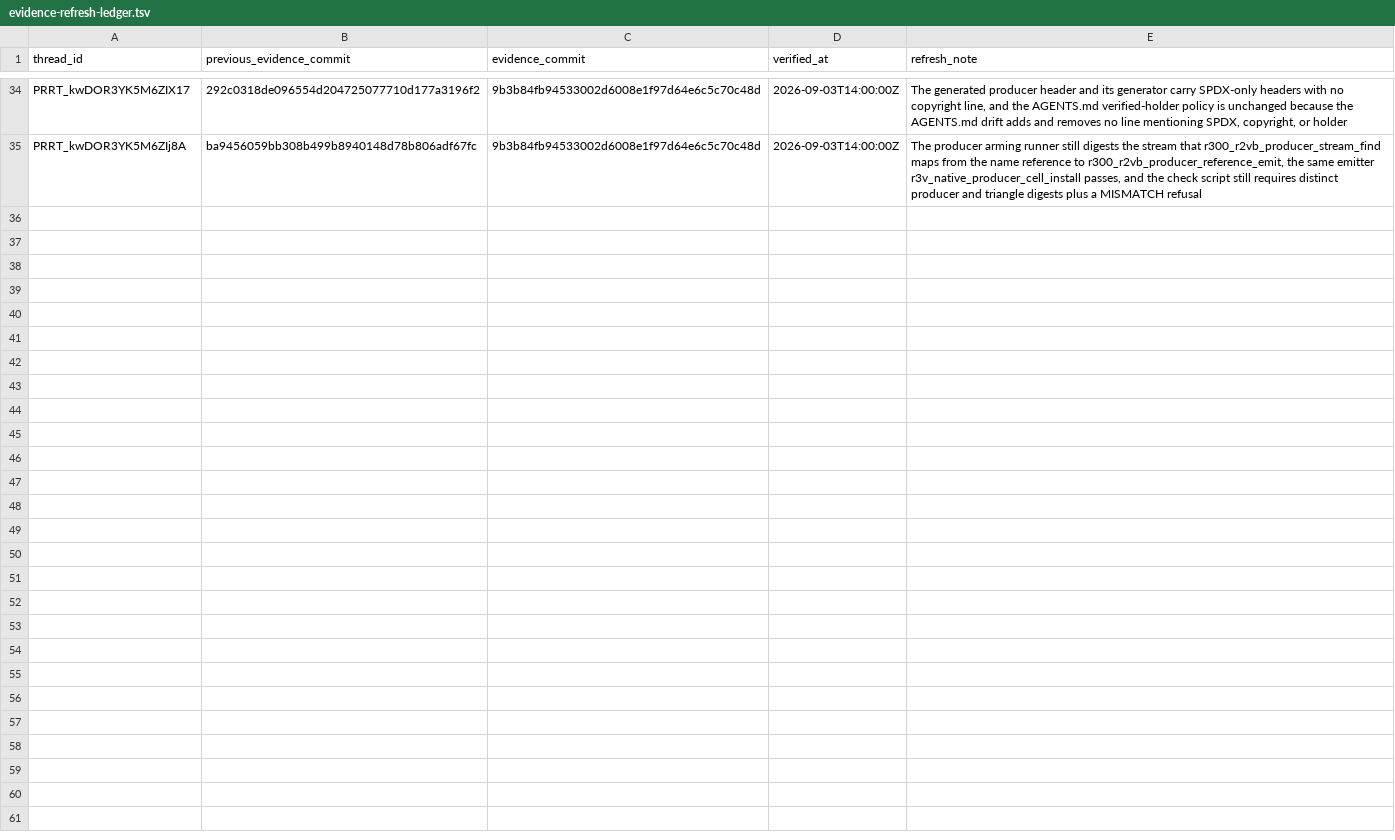
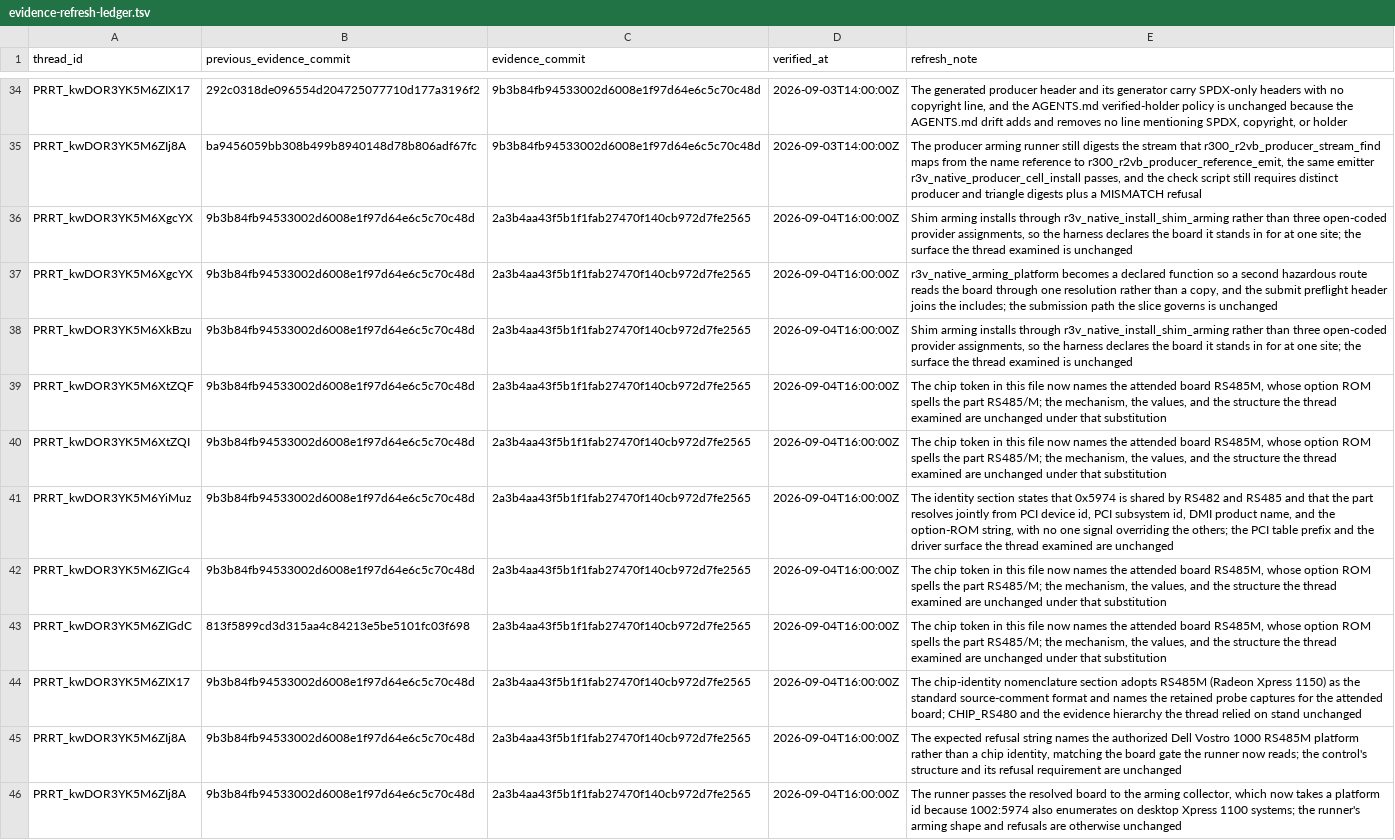
Before and after one commit to Oichkatzelesfrettschen/mesa-26-gororoba, a TSV file: build-infra/docs/review-thread-classifications/merged-thread-frontier-after-WhUFS/evidence-refresh-ledger.tsv, drawn as a sheet; only a part is shown, gaps mark what is left out.

```diff
--- a/build-infra/docs/review-thread-classifications/merged-thread-frontier-after-WhUFS/evidence-refresh-ledger.tsv
+++ b/build-infra/docs/review-thread-classifications/merged-thread-frontier-after-WhUFS/evidence-refresh-ledger.tsv
@@ -35 +35,12 @@ PRRT_kwDOR3YK5M6ZIX17	292c0318de096554d204725077710d177a3196f2	9b3b84fb94533002d
 PRRT_kwDOR3YK5M6ZIj8A	ba9456059bb308b499b8940148d78b806adf67fc	9b3b84fb94533002d6008e1f97d64e6c5c70c48d	2026-09-03T14:00:00Z	The producer arming runner still digests the stream that r300_r2vb_producer_stream_find maps from the name reference to r300_r2vb_producer_reference_emit, the same emitter r3v_native_producer_cell_install passes, and the check script still requires distinct producer and triangle digests plus a MISMATCH refusal
+PRRT_kwDOR3YK5M6XgcYX	9b3b84fb94533002d6008e1f97d64e6c5c70c48d	2a3b4aa43f5b1f1fab27470f140cb972d7fe2565	2026-09-04T16:00:00Z	Shim arming installs through r3v_native_install_shim_arming rather than three open-coded provider assignments, so the harness declares the board it stands in for at one site; the surface the thread examined is unchanged
+PRRT_kwDOR3YK5M6XgcYX	9b3b84fb94533002d6008e1f97d64e6c5c70c48d	2a3b4aa43f5b1f1fab27470f140cb972d7fe2565	2026-09-04T16:00:00Z	r3v_native_arming_platform becomes a declared function so a second hazardous route reads the board through one resolution rather than a copy, and the submit preflight header joins the includes; the submission path the slice governs is unchanged
+PRRT_kwDOR3YK5M6XkBzu	9b3b84fb94533002d6008e1f97d64e6c5c70c48d	2a3b4aa43f5b1f1fab27470f140cb972d7fe2565	2026-09-04T16:00:00Z	Shim arming installs through r3v_native_install_shim_arming rather than three open-coded provider assignments, so the harness declares the board it stands in for at one site; the surface the thread examined is unchanged
+PRRT_kwDOR3YK5M6XtZQF	9b3b84fb94533002d6008e1f97d64e6c5c70c48d	2a3b4aa43f5b1f1fab27470f140cb972d7fe2565	2026-09-04T16:00:00Z	The chip token in this file now names the attended board RS485M, whose option ROM spells the part RS485/M; the mechanism, the values, and the structure the thread examined are unchanged under that substitution
+PRRT_kwDOR3YK5M6XtZQI	9b3b84fb94533002d6008e1f97d64e6c5c70c48d	2a3b4aa43f5b1f1fab27470f140cb972d7fe2565	2026-09-04T16:00:00Z	The chip token in this file now names the attended board RS485M, whose option ROM spells the part RS485/M; the mechanism, the values, and the structure the thread examined are unchanged under that substitution
+PRRT_kwDOR3YK5M6YiMuz	9b3b84fb94533002d6008e1f97d64e6c5c70c48d	2a3b4aa43f5b1f1fab27470f140cb972d7fe2565	2026-09-04T16:00:00Z	The identity section states that 0x5974 is shared by RS482 and RS485 and that the part resolves jointly from PCI device id, PCI subsystem id, DMI product name, and the option-ROM string, with no one signal overriding the others; the PCI table prefix and the driver surface the thread examined are unchanged
+PRRT_kwDOR3YK5M6ZIGc4	9b3b84fb94533002d6008e1f97d64e6c5c70c48d	2a3b4aa43f5b1f1fab27470f140cb972d7fe2565	2026-09-04T16:00:00Z	The chip token in this file now names the attended board RS485M, whose option ROM spells the part RS485/M; the mechanism, the values, and the structure the thread examined are unchanged under that substitution
+PRRT_kwDOR3YK5M6ZIGdC	813f5899cd3d315aa4c84213e5be5101fc03f698	2a3b4aa43f5b1f1fab27470f140cb972d7fe2565	2026-09-04T16:00:00Z	The chip token in this file now names the attended board RS485M, whose option ROM spells the part RS485/M; the mechanism, the values, and the structure the thread examined are unchanged under that substitution
+PRRT_kwDOR3YK5M6ZIX17	9b3b84fb94533002d6008e1f97d64e6c5c70c48d	2a3b4aa43f5b1f1fab27470f140cb972d7fe2565	2026-09-04T16:00:00Z	The chip-identity nomenclature section adopts RS485M (Radeon Xpress 1150) as the standard source-comment format and names the retained probe captures for the attended board; CHIP_RS480 and the evidence hierarchy the thread relied on stand unchanged
+PRRT_kwDOR3YK5M6ZIj8A	9b3b84fb94533002d6008e1f97d64e6c5c70c48d	2a3b4aa43f5b1f1fab27470f140cb972d7fe2565	2026-09-04T16:00:00Z	The expected refusal string names the authorized Dell Vostro 1000 RS485M platform rather than a chip identity, matching the board gate the runner now reads; the control's structure and its refusal requirement are unchanged
+PRRT_kwDOR3YK5M6ZIj8A	9b3b84fb94533002d6008e1f97d64e6c5c70c48d	2a3b4aa43f5b1f1fab27470f140cb972d7fe2565	2026-09-04T16:00:00Z	The runner passes the resolved board to the arming collector, which now takes a platform id because 1002:5974 also enumerates on desktop Xpress 1100 systems; the runner's arming shape and refusals are otherwise unchanged
```
Also changed, not shown: 2 other files.
